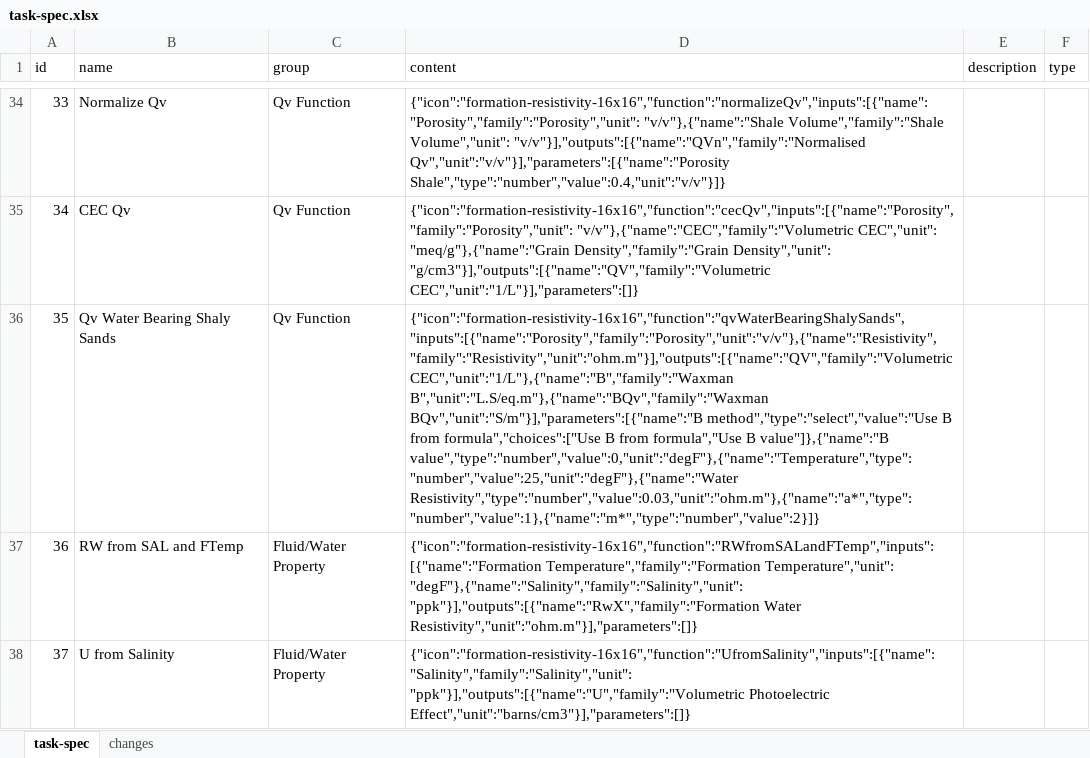
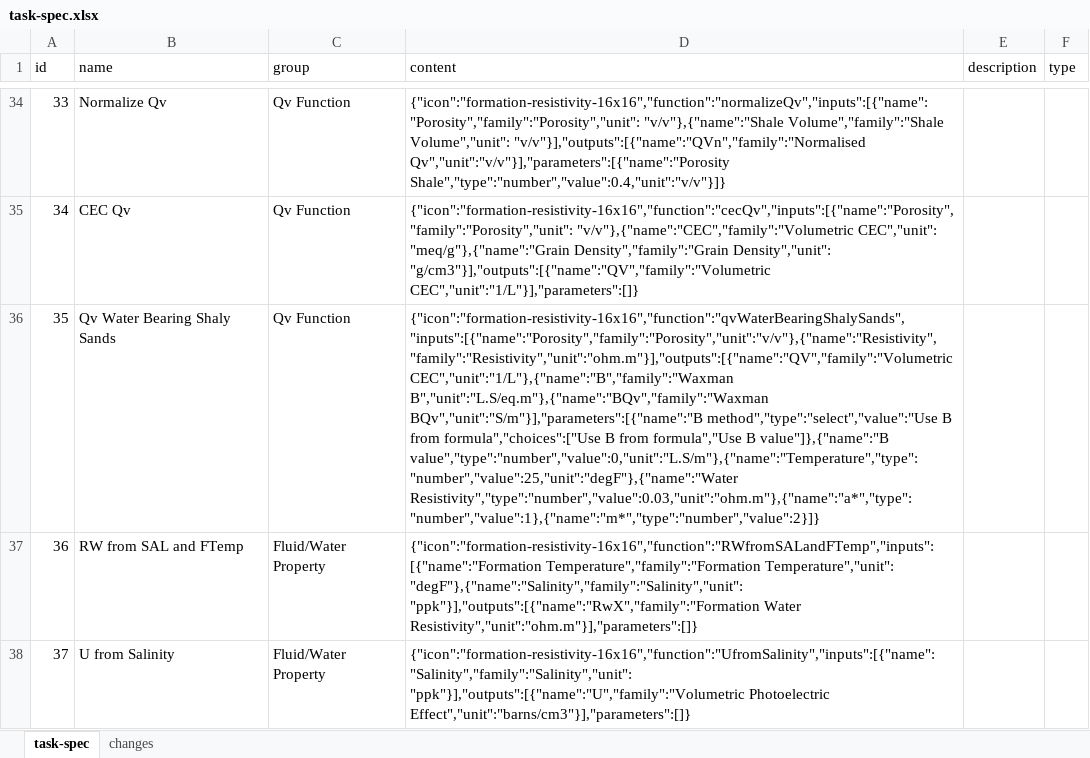
Before and after one commit to hoangbdUET/wi-backend, an Excel workbook: server/task/task-spec.xlsx, sheet task-spec, drawn as a sheet; only a part is shown, gaps mark what is left out; values as stored, in another font and other column widths than the file's, no borders; the diff names each change by its address in the sheet, - before the commit and + after, or states it on an @@ line.

Commit message:
update ts

```diff
--- a/server/task/task-spec.xlsx (sheet task-spec)
+++ b/server/task/task-spec.xlsx (sheet task-spec)
-D36 (content): …B value"]},{"name":"B value","type":"number","value":0,"unit":"degF"},{"name":"Temperature","type":"number","value":25,"unit":"degF"},{"name":"Water Resistivity","type":"number","value":0.03,"unit":"ohm.m"},{"name":"a*","type":"number","value":1},{"name":"m*","type":"number","value":2}]}
+D36 (content): …B value"]},{"name":"B value","type":"number","value":0,"unit":"L.S/m"},{"name":"Temperature","type":"number","value":25,"unit":"degF"},{"name":"Water Resistivity","type":"number","value":0.03,"unit":"ohm.m"},{"name":"a*","type":"number","value":1},{"name":"m*","type":"number","value":2}]}
```
Also changed, not shown: sheet changes.
